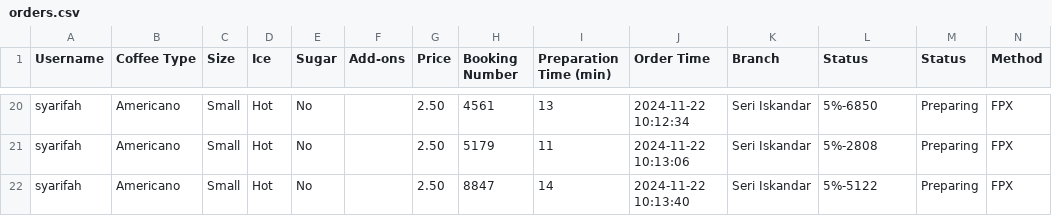
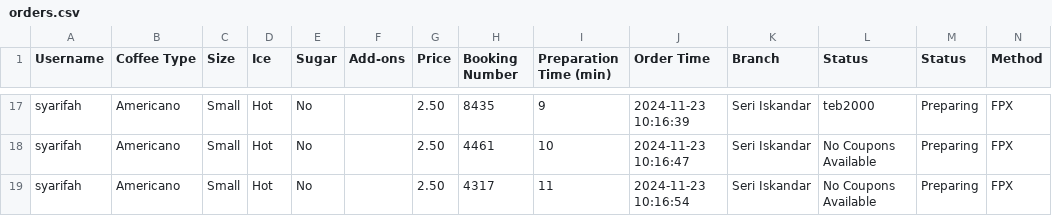
Before and after one commit to Syarifah133/DataVisualization, a CSV file: Cafe/orders.csv, drawn as a sheet; only a part is shown, gaps mark what is left out; addresses are those after the commit; the diff covers the shown part only; the diff names each change by its address in the sheet, - before the commit and + after, or states it on an @@ line.

```diff
--- a/Cafe/orders.csv
+++ b/Cafe/orders.csv
-H17 (Booking Number): 4561
+H17 (Booking Number): 8435
-I17 (Preparation Time (min)): 13
+I17 (Preparation Time (min)): 9
-J17 (Order Time): 2024-11-22 10:12:34
+J17 (Order Time): 2024-11-23 10:16:39
-L17 (Status): 5%-6850
+L17 (Status): teb2000
-H18 (Booking Number): 5179
+H18 (Booking Number): 4461
-I18 (Preparation Time (min)): 11
+I18 (Preparation Time (min)): 10
-J18 (Order Time): 2024-11-22 10:13:06
+J18 (Order Time): 2024-11-23 10:16:47
-L18 (Status): 5%-2808
+L18 (Status): No Coupons Available
-H19 (Booking Number): 8847
+H19 (Booking Number): 4317
-I19 (Preparation Time (min)): 14
+I19 (Preparation Time (min)): 11
-J19 (Order Time): 2024-11-22 10:13:40
+J19 (Order Time): 2024-11-23 10:16:54
-L19 (Status): 5%-5122
+L19 (Status): No Coupons Available
```
Also changed, not shown: 3 removed rows and 60 edited cells elsewhere in this file, 19 other files.
